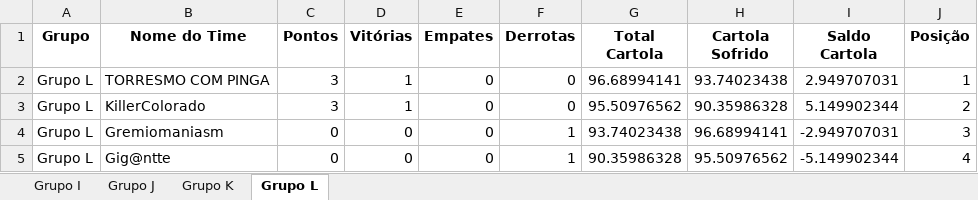
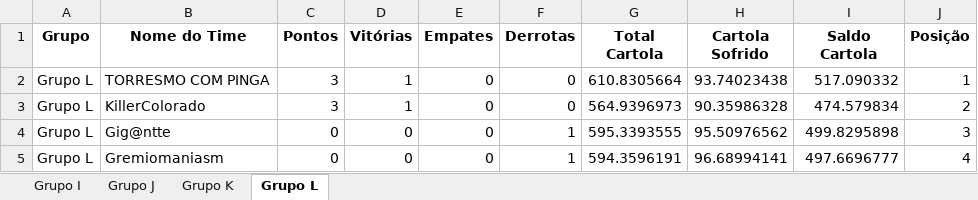
Before and after one commit to FernandoBC23/cartola_fbc, an Excel workbook: libertadores/datasets_liberta/classificacao_por_grupo_fase_2.xlsx, sheet Grupo L, drawn as a sheet; values as stored, in another font and other column widths than the file's, no borders; removed rows and columns are numbered as before the commit, all else as after; the diff names each change by its address in the sheet, - before the commit and + after, or states it on an @@ line.

Commit message:
Atualizações
- Ajuste da Coluna "Total Cartola" na Fase 2 da Liberta.
- Inclusão dos confrontos da Rodada 8 da Série C e D.

- Ajuste no código Gerador de Confrontos das Séries A, B, C e D.

```diff
--- a/libertadores/datasets_liberta/classificacao_por_grupo_fase_2.xlsx (sheet Grupo L)
+++ b/libertadores/datasets_liberta/classificacao_por_grupo_fase_2.xlsx (sheet Grupo L)
-G2 (Total Cartola): 96.68994141
+G2 (Total Cartola): 610.8305664
-I2 (Saldo Cartola): 2.949707031
+I2 (Saldo Cartola): 517.090332
-G3 (Total Cartola): 95.50976562
+G3 (Total Cartola): 564.9396973
-I3 (Saldo Cartola): 5.149902344
+I3 (Saldo Cartola): 474.579834
-row 4: Grupo L | Gremiomaniasm | 0 | 0 | 0 | 1 | 93.74023438 | 96.68994141 | -2.949707031 | 3
-G4 (Total Cartola): 90.35986328
+G4 (Total Cartola): 595.3393555
-I4 (Saldo Cartola): -5.149902344
+I4 (Saldo Cartola): 499.8295898
-J4 (Posição): 4
+J4 (Posição): 3
+row 5: Grupo L | Gremiomaniasm | 0 | 0 | 0 | 1 | 594.3596191 | 96.68994141 | 497.6696777 | 4
```
Also changed, not shown: sheet Grupo J, sheet Grupo K, sheet Grupo I, libertadores/datasets_liberta/classificacao_por_grupo_fase_1.xlsx, libertadores/datasets_liberta/confrontos_fase_1_libertadores.xlsx, 22 other files.
